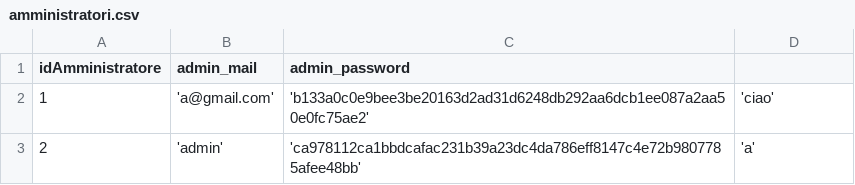
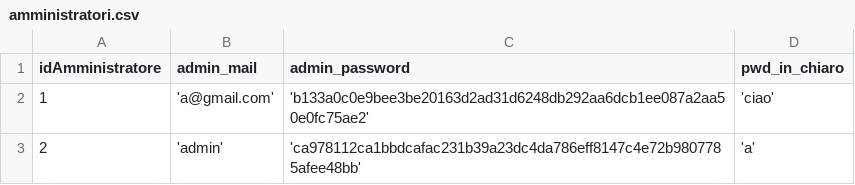
Before and after one commit to lorenzoarlo/BibliotecaProject, a CSV file: DATA/amministratori.csv, drawn as a sheet.

```diff
--- a/DATA/amministratori.csv
+++ b/DATA/amministratori.csv
@@ -1,2 +1,2 @@
-idAmministratore;admin_mail;admin_password
+idAmministratore;admin_mail;admin_password;pwd_in_chiaro
 1;'a@gmail.com';'b133a0c0e9bee3be20163d2ad31d6248db292aa6dcb1ee087a2aa50e0fc75ae2';'ciao'
```
Also changed, not shown: 19 other files.
